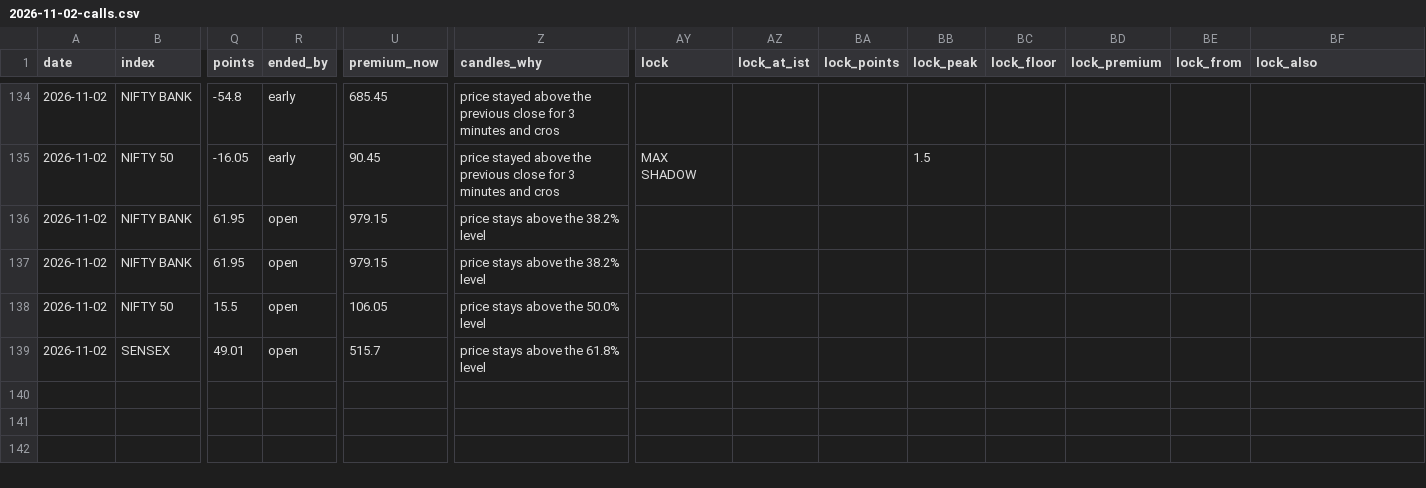
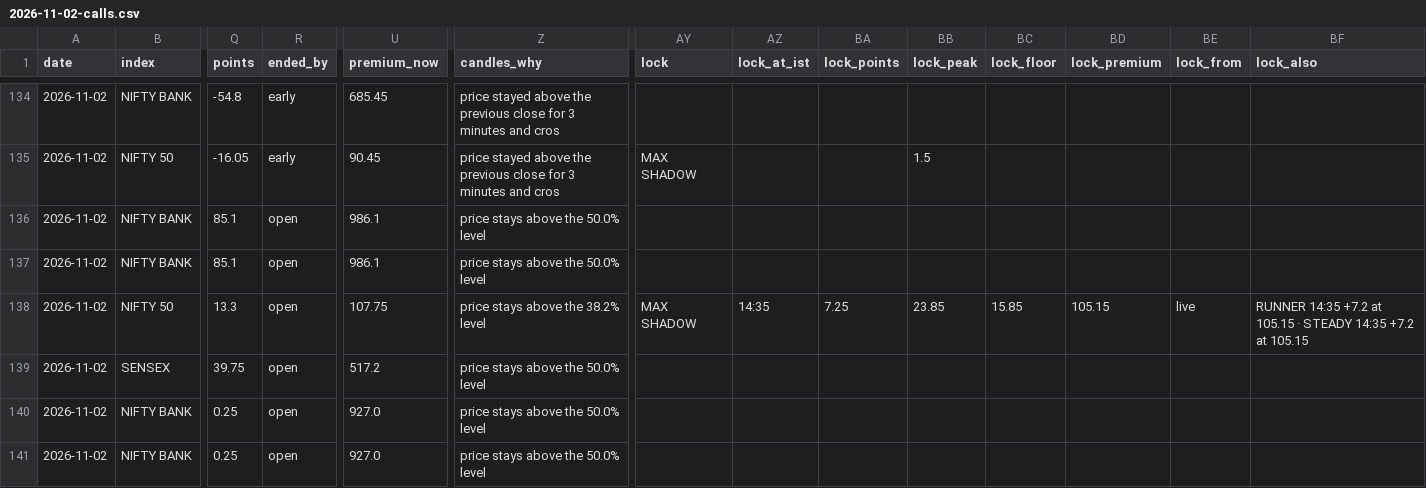
Before and after one commit to AAB-sys/My-Trade, a CSV file: sessions/2026-11-02-calls.csv, drawn as a sheet; only a part is shown, gaps mark what is left out; rows hold the shown columns only; the diff covers the shown part only; the diff names each change by its address in the sheet, - before the commit and + after, or states it on an @@ line.

```diff
--- a/sessions/2026-11-02-calls.csv
+++ b/sessions/2026-11-02-calls.csv
-Q136:Q137 (points): 61.95
+Q136:Q137 (points): 85.1
-U136:U137 (premium_now): 979.15
+U136:U137 (premium_now): 986.1
-Z136:Z137 (candles_why): price stays above the 38.2% level
+Z136:Z137 (candles_why): price stays above the 50.0% level
-Q138 (points): 15.5
+Q138 (points): 13.3
-U138 (premium_now): 106.05
+U138 (premium_now): 107.75
-Z138 (candles_why): price stays above the 50.0% level
+Z138 (candles_why): price stays above the 38.2% level
-AY138 (lock): (empty)
+AY138 (lock): MAX SHADOW
-AZ138 (lock_at_ist): (empty)
+AZ138 (lock_at_ist): 14:35
-BA138 (lock_points): (empty)
+BA138 (lock_points): 7.25
-BB138 (lock_peak): (empty)
+BB138 (lock_peak): 23.85
-BC138 (lock_floor): (empty)
+BC138 (lock_floor): 15.85
-BD138 (lock_premium): (empty)
+BD138 (lock_premium): 105.15
-BE138 (lock_from): (empty)
+BE138 (lock_from): live
-BF138 (lock_also): (empty)
+BF138 (lock_also): RUNNER 14:35 +7.2 at 105.15 · STEADY 14:35 +7.2 at 105.15
-Q139 (points): 49.01
+Q139 (points): 39.75
-U139 (premium_now): 515.7
+U139 (premium_now): 517.2
-Z139 (candles_why): price stays above the 61.8% level
+Z139 (candles_why): price stays above the 50.0% level
+row 140: 2026-11-02 | NIFTY BANK | 0.25 | open | 927.0 | price stays above the 50.0% level
+row 141: 2026-11-02 | NIFTY BANK | 0.25 | open | 927.0 | price stays above the 50.0% level
```
Also changed, not shown: 45 edited cells elsewhere in this file.
